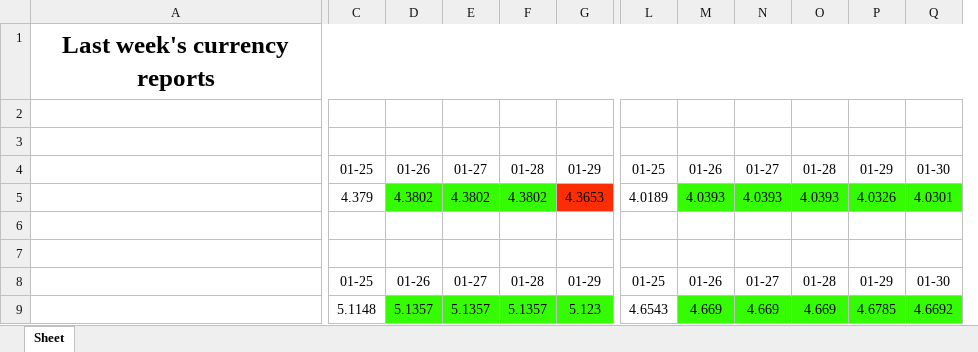
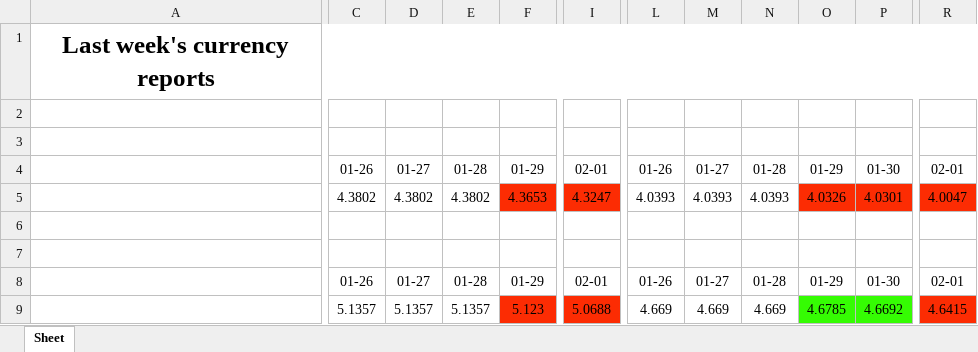
Before and after one commit to Ravs0nek/Currency-report-sent-by-e-mail, an Excel workbook: CurrencyData.xlsx, sheet Sheet, drawn as a sheet; only a part is shown, gaps mark what is left out; values as stored, in another font and other column widths than the file's, no borders; removed rows and columns are numbered as before the commit, all else as after; the diff names each change by its address in the sheet, - before the commit and + after, or states it on an @@ line.

```diff
--- a/CurrencyData.xlsx (sheet Sheet)
+++ b/CurrencyData.xlsx (sheet Sheet)
-column C, rows 4-9: 01-25 | 4.379 |  |  | 01-25 | 5.1148
+column I, rows 4-9: 02-01 | 4.3247 |  |  | 02-01 | 5.0688
-column L, rows 4-9: 01-25 | 4.0189 |  |  | 01-25 | 4.6543
+column R, rows 4-9: 02-01 | 4.0047 |  |  | 02-01 | 4.6415
-C5:E5 fill: #35FC03
+C5:E5 fill: none
-L5:N5 fill: #35FC03
+L5:N5 fill: none
-O5:P5 fill: #35FC03
+O5:P5 fill: #FC2C03
-C9:E9 fill: #35FC03
+C9:E9 fill: none
-F9 fill: #35FC03
+F9 fill: #FC2C03
-L9:N9 fill: #35FC03
+L9:N9 fill: none
```
